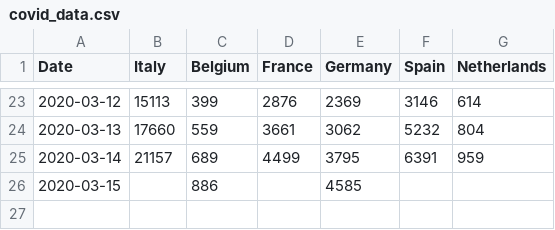
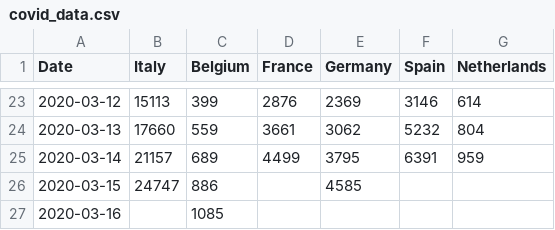
Before and after one commit to mihailo-backovic/epidemics_forecast, a CSV file: data/covid_data.csv, drawn as a sheet; only a part is shown, gaps mark what is left out.

Commit message:
updated readme and data file

```diff
--- a/data/covid_data.csv
+++ b/data/covid_data.csv
@@ -25,2 +25,3 @@ Date,Italy,Belgium,France,Germany,Spain,Netherlands
 2020-03-14,21157,689,4499,3795,6391,959
-2020-03-15,,886,,4585,,
+2020-03-15,24747,886,,4585,,
+2020-03-16,,1085,,,,
```
Also changed, not shown: 3 other files.
